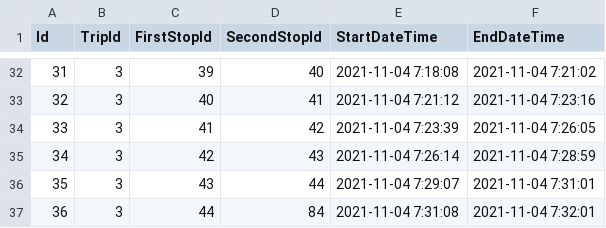
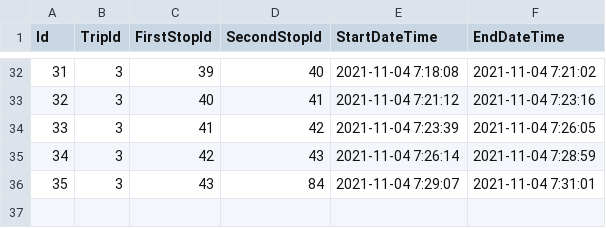
Before and after one commit to richard-oden/louisville-rail, a CSV file: TripSegments.csv, drawn as a sheet; only a part is shown, gaps mark what is left out.

Commit message:
Fixed error in TripSegments.csv

```diff
--- a/TripSegments.csv
+++ b/TripSegments.csv
@@ -35,3 +35,2 @@ Id,TripId,FirstStopId,SecondStopId,StartDateTime,EndDateTime
 34,3,42,43,2021-11-04 7:26:14,2021-11-04 7:28:59
-35,3,43,44,2021-11-04 7:29:07,2021-11-04 7:31:01
-36,3,44,84,2021-11-04 7:31:08,2021-11-04 7:32:01
+35,3,43,84,2021-11-04 7:29:07,2021-11-04 7:31:01
```
